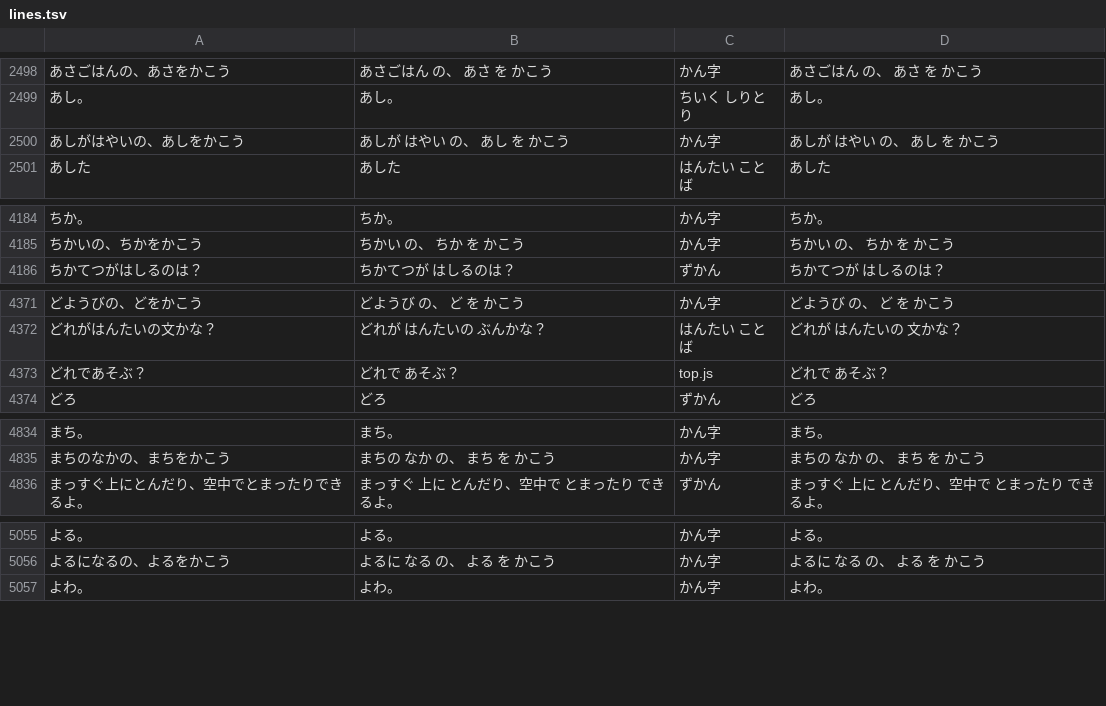
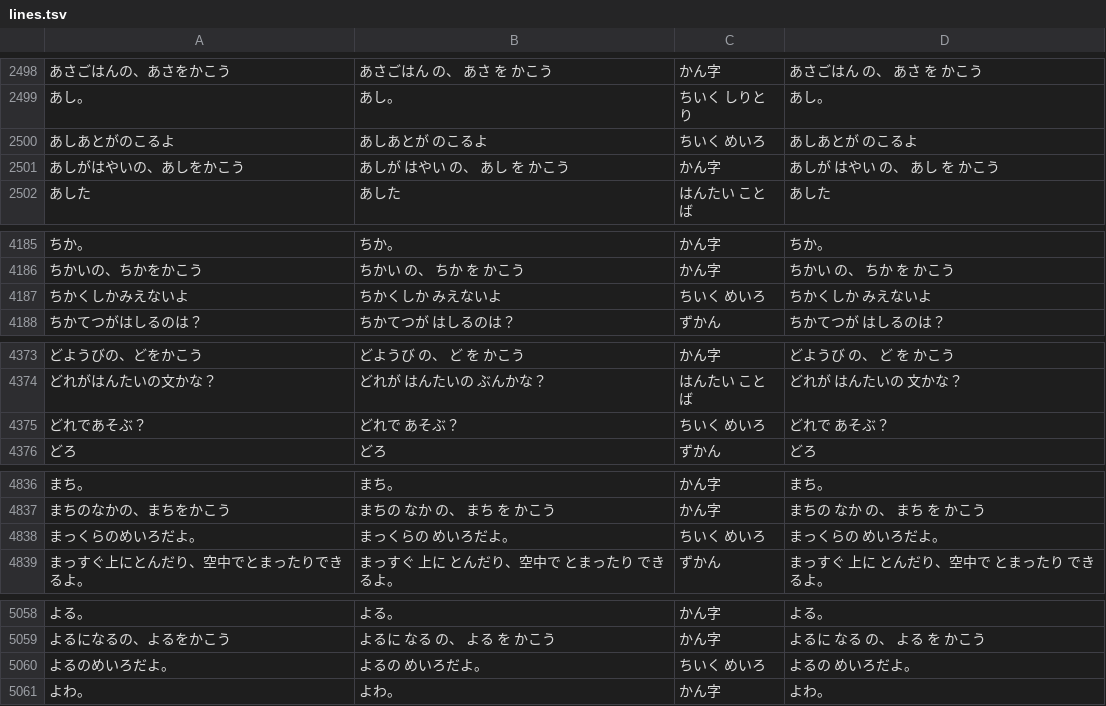
Before and after one commit to shironeko8010-coder/child-lab, a TSV file: tools/voice/lines.tsv, drawn as a sheet; only a part is shown, gaps mark what is left out; addresses are those after the commit; the diff names each change by its address in the sheet, - before the commit and + after, or states it on an @@ line.

```diff
--- a/tools/voice/lines.tsv
+++ b/tools/voice/lines.tsv
+row 2500: あしあとがのこるよ | あしあとが のこるよ | ちいく めいろ | あしあとが のこるよ
+row 4187: ちかくしかみえないよ | ちかくしか みえないよ | ちいく めいろ | ちかくしか みえないよ
-C4375: top.js
+C4375: ちいく めいろ
+row 4838: まっくらのめいろだよ。 | まっくらの めいろだよ。 | ちいく めいろ | まっくらの めいろだよ。
+row 5060: よるのめいろだよ。 | よるの めいろだよ。 | ちいく めいろ | よるの めいろだよ。
```
Also changed, not shown: tools/voice/made.tsv, tools/voice/ruby.tsv, 11 other files.
